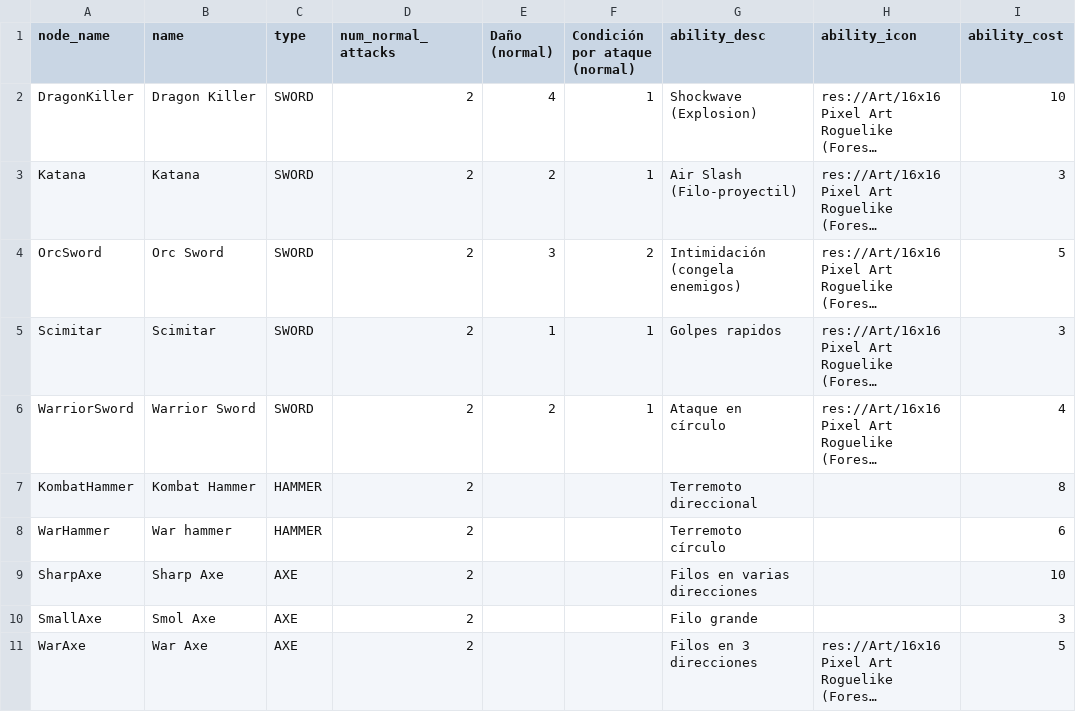
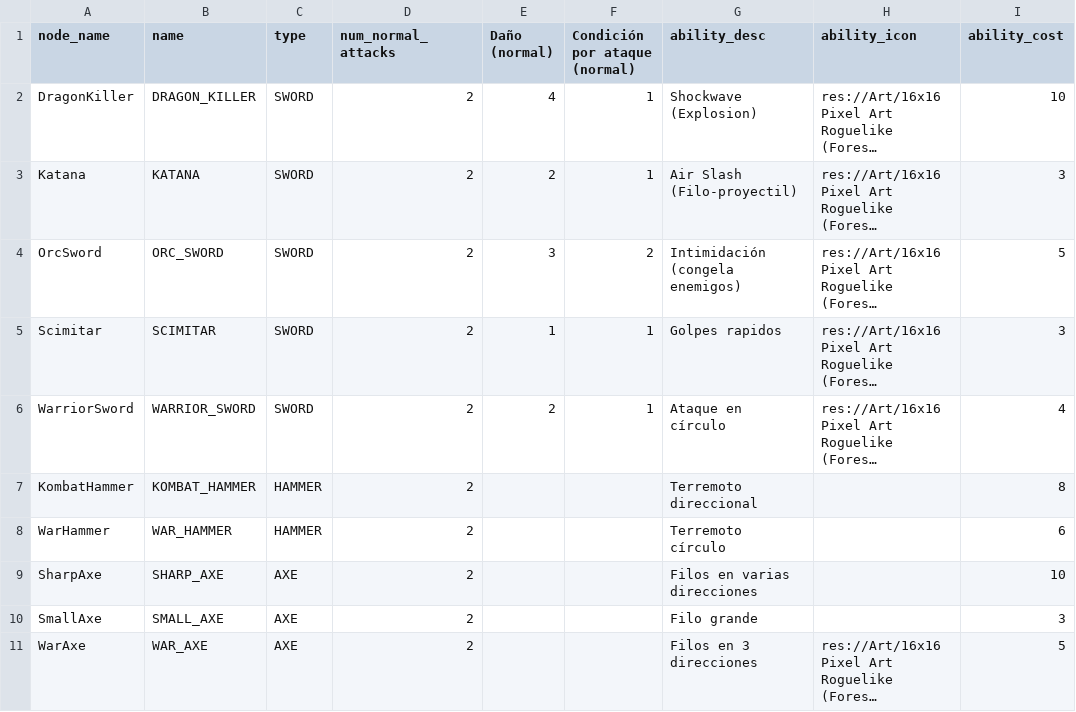
Before and after one commit to MateuSai/Where-is-the-Princess, a CSV file: Weapons/data/data.csv, drawn as a sheet; only a part is shown; long unchanged cells end in …; the diff names each change by its address in the sheet, - before the commit and + after, or states it on an @@ line.

```diff
--- a/Weapons/data/data.csv
+++ b/Weapons/data/data.csv
-B2 (name): Dragon Killer
+B2 (name): DRAGON_KILLER
-B3 (name): Katana
+B3 (name): KATANA
-B4 (name): Orc Sword
+B4 (name): ORC_SWORD
-B5 (name): Scimitar
+B5 (name): SCIMITAR
-B6 (name): Warrior Sword
+B6 (name): WARRIOR_SWORD
-B7 (name): Kombat Hammer
+B7 (name): KOMBAT_HAMMER
-B8 (name): War hammer
+B8 (name): WAR_HAMMER
-B9 (name): Sharp Axe
+B9 (name): SHARP_AXE
-B10 (name): Smol Axe
+B10 (name): SMALL_AXE
-B11 (name): War Axe
+B11 (name): WAR_AXE
```
Also changed, not shown: Translations/Translations.csv, 10 other files.
